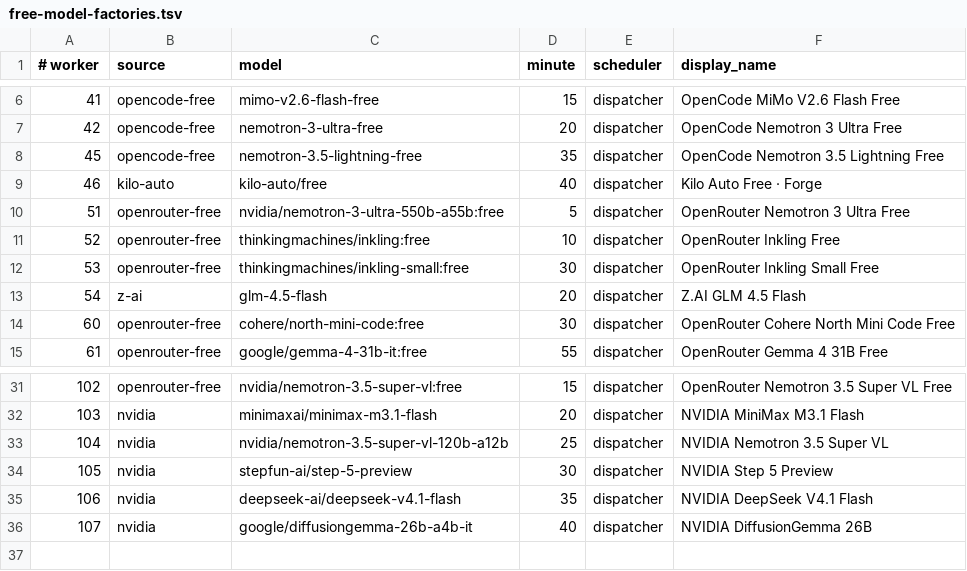
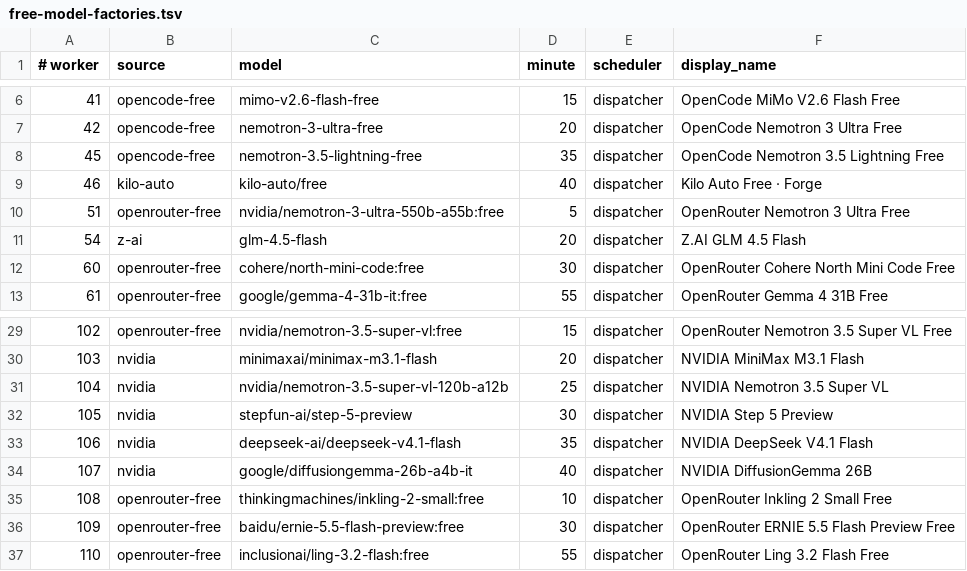
Before and after one commit to JoshCLWren/comic-pile, a TSV file: .github/free-model-factories.tsv, drawn as a sheet; only a part is shown, gaps mark what is left out.

Commit message:
feat(factory): refresh free OpenRouter model workers
Retire removed Inkling v1 pins and add Inkling 2 Small, ERNIE 5.5 Flash and Ling 3.2 Flash to the fixed-model fleet.

Refs #5032

```diff
--- a/.github/free-model-factories.tsv
+++ b/.github/free-model-factories.tsv
@@ -10,4 +10,2 @@
 51	openrouter-free	nvidia/nemotron-3-ultra-550b-a55b:free	5	dispatcher	OpenRouter Nemotron 3 Ultra Free
-52	openrouter-free	thinkingmachines/inkling:free	10	dispatcher	OpenRouter Inkling Free
-53	openrouter-free	thinkingmachines/inkling-small:free	30	dispatcher	OpenRouter Inkling Small Free
 54	z-ai	glm-4.5-flash	20	dispatcher	Z.AI GLM 4.5 Flash
@@ -36 +34,4 @@
 107	nvidia	google/diffusiongemma-26b-a4b-it	40	dispatcher	NVIDIA DiffusionGemma 26B
+108	openrouter-free	thinkingmachines/inkling-2-small:free	10	dispatcher	OpenRouter Inkling 2 Small Free
+109	openrouter-free	baidu/ernie-5.5-flash-preview:free	30	dispatcher	OpenRouter ERNIE 5.5 Flash Preview Free
+110	openrouter-free	inclusionai/ling-3.2-flash:free	55	dispatcher	OpenRouter Ling 3.2 Flash Free
```
Also changed, not shown: 3 other files.
